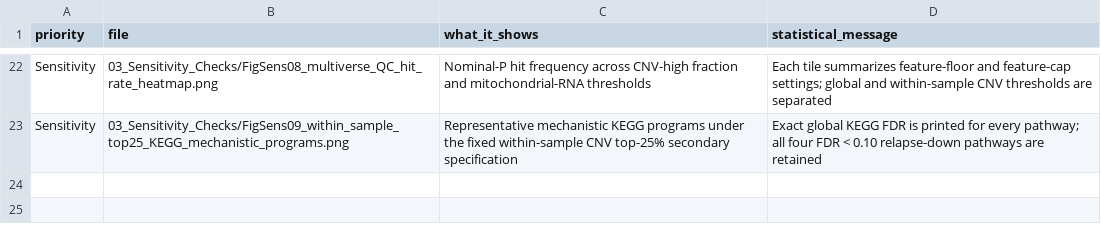
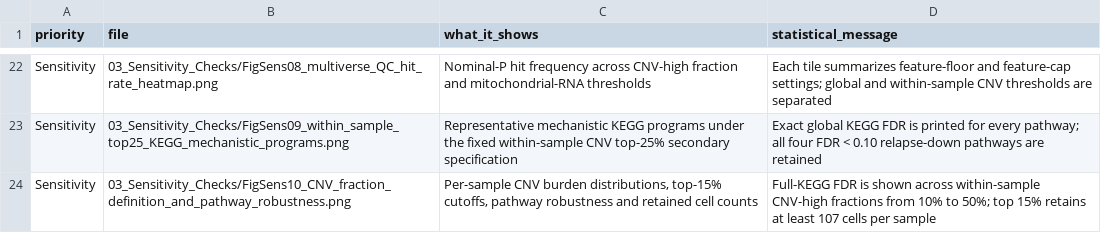
Before and after one commit to brianchiuyulab/hematologic-malignancy-transcriptomics, a CSV file: projects/GSE262271_TALL_relapse_scRNAseq/01_Figures/FIGURE_INDEX.csv, drawn as a sheet; only a part is shown, gaps mark what is left out.

```diff
--- a/projects/GSE262271_TALL_relapse_scRNAseq/01_Figures/FIGURE_INDEX.csv
+++ b/projects/GSE262271_TALL_relapse_scRNAseq/01_Figures/FIGURE_INDEX.csv
@@ -23 +23,2 @@
 "Sensitivity","03_Sensitivity_Checks/FigSens09_within_sample_top25_KEGG_mechanistic_programs.png","Representative mechanistic KEGG programs under the fixed within-sample CNV top-25% secondary specification","Exact global KEGG FDR is printed for every pathway; all four FDR < 0.10 relapse-down pathways are retained"
+"Sensitivity","03_Sensitivity_Checks/FigSens10_CNV_fraction_definition_and_pathway_robustness.png","Per-sample CNV burden distributions, top-15% cutoffs, pathway robustness and retained cell counts","Full-KEGG FDR is shown across within-sample CNV-high fractions from 10% to 50%; top 15% retains at least 107 cells per sample"
```
Also changed, not shown: projects/GSE262271_TALL_relapse_scRNAseq/02_Tables/03_Sensitivity_Checks/publication_compatible_candidate_full_KEGG_target_summary.csv, projects/GSE262271_TALL_relapse_scRNAseq/02_Tables/TABLE_GUIDE.csv, 8 other files.
